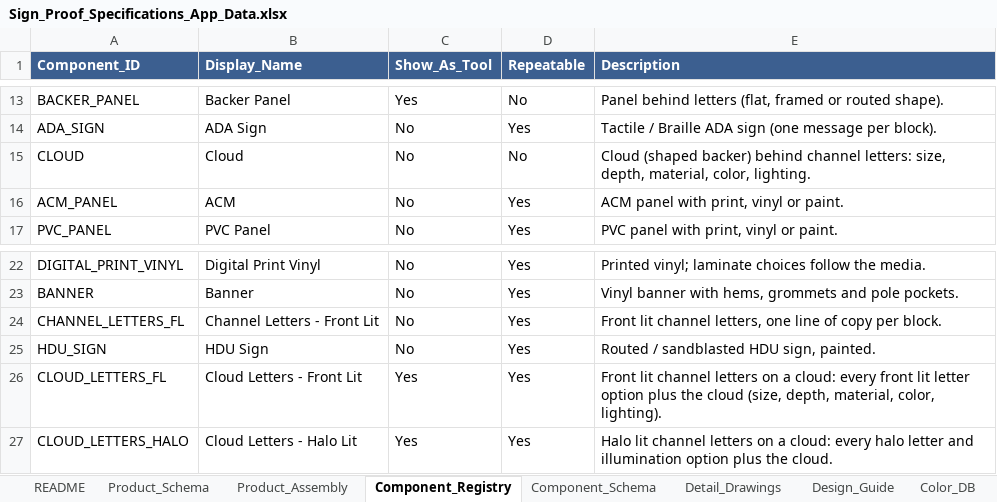
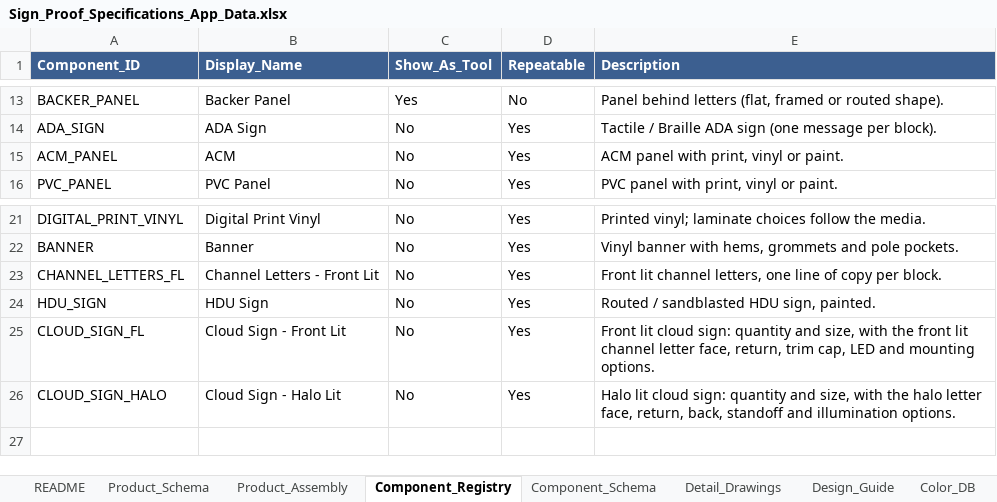
Before and after one commit to The-Sign-Store/Proof-Generation-Tool, an Excel workbook: 1_Google_Sheet/Sign_Proof_Specifications_App_Data.xlsx, sheet Component_Registry, drawn as a sheet; only a part is shown, gaps mark what is left out; values as stored, in another font and other column widths than the file's, no borders; removed rows and columns are numbered as before the commit, all else as after; the diff names each change by its address in the sheet, - before the commit and + after, or states it on an @@ line.

```diff
--- a/1_Google_Sheet/Sign_Proof_Specifications_App_Data.xlsx (sheet Component_Registry)
+++ b/1_Google_Sheet/Sign_Proof_Specifications_App_Data.xlsx (sheet Component_Registry)
-row 15: CLOUD | Cloud | No | No | Cloud (shaped backer) behind channel letters: size, depth, material, color, lighting.
-row 26: CLOUD_LETTERS_FL | Cloud Letters - Front Lit | Yes | Yes | Front lit channel letters on a cloud: every front lit letter option plus the cloud (size, depth, material, color, lighting).
-row 27: CLOUD_LETTERS_HALO | Cloud Letters - Halo Lit | Yes | Yes | Halo lit channel letters on a cloud: every halo letter and illumination option plus the cloud.
+row 25: CLOUD_SIGN_FL | Cloud Sign - Front Lit | No | Yes | Front lit cloud sign: quantity and size, with the front lit channel letter face, return, trim cap, LED and mounting options.
+row 26: CLOUD_SIGN_HALO | Cloud Sign - Halo Lit | No | Yes | Halo lit cloud sign: quantity and size, with the halo letter face, return, back, standoff and illumination options.
```
Also changed, not shown: sheet Component_Schema, sheet Product_Assembly, sheet Design_Guide, sheet Detail_Drawings, sheet README, 13 other files.
